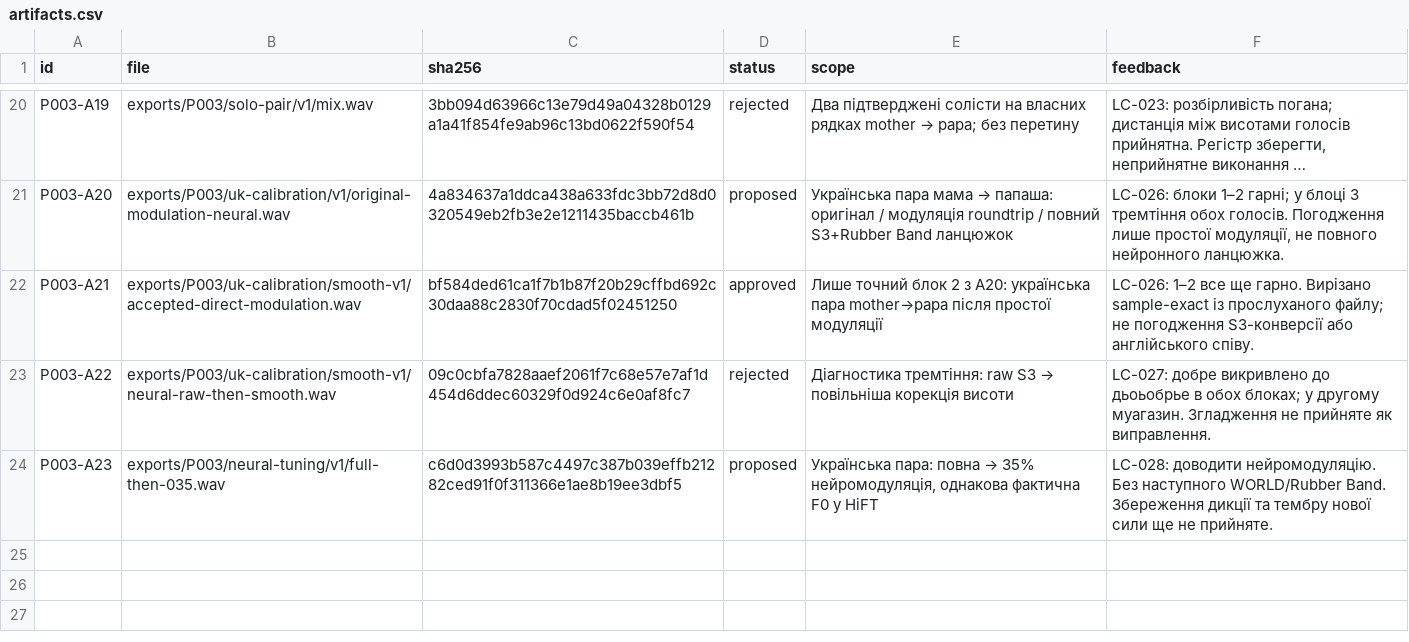
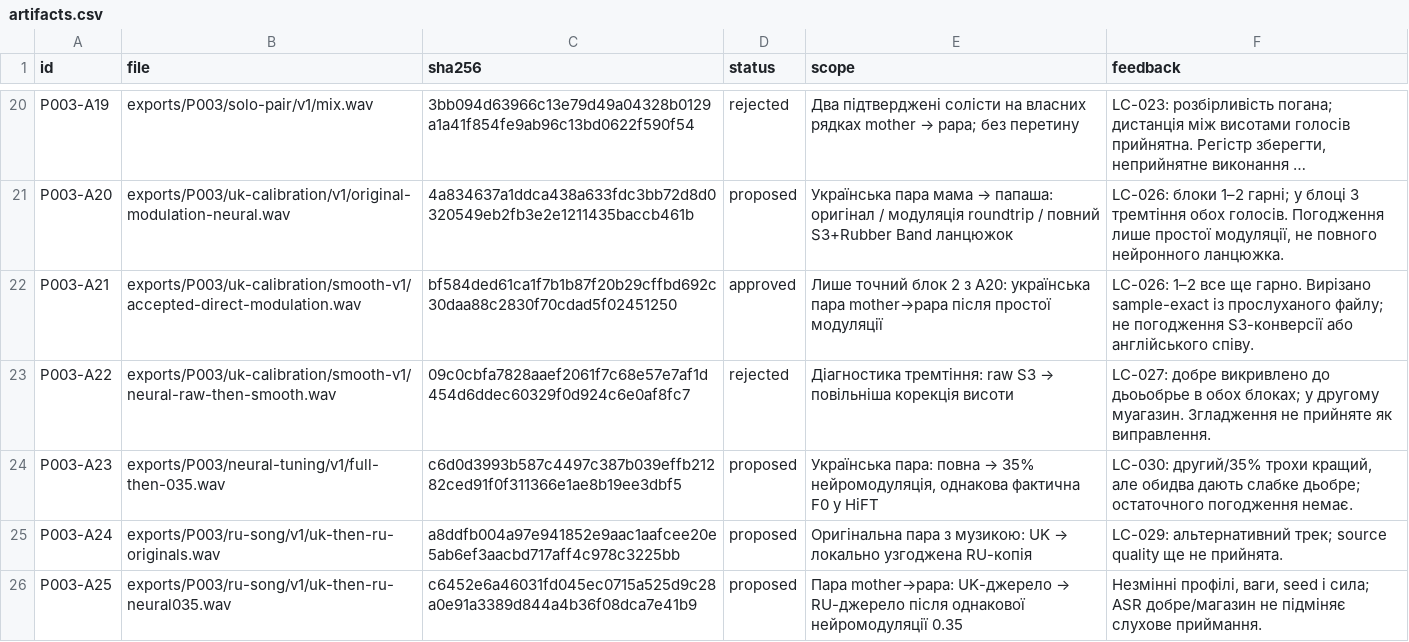
Before and after one commit to michkovsky/za-dvoma-zaitsiamy-dub, a CSV file: pilots/P003/artifacts.csv, drawn as a sheet; only a part is shown, gaps mark what is left out; long unchanged cells end in ….

Commit message:
Зіставити пісенні UK та RU джерела в однаковій нейромодуляції

```diff
--- a/pilots/P003/artifacts.csv
+++ b/pilots/P003/artifacts.csv
@@ -23,2 +23,4 @@ P003-A21,exports/P003/uk-calibration/smooth-v1/accepted-direct-modulation.wav,bf
 P003-A22,exports/P003/uk-calibration/smooth-v1/neural-raw-then-smooth.wav,09c0cbfa7828aaef2061f7c68e57e7af1d454d6ddec60329f0d924c6e0af8fc7,rejected,Діагностика тремтіння: raw S3 → повільніша корекція висоти,LC-027: добре викривлено до дьоьобрье в обох блоках; у другому муагазин. Згладження не прийняте як виправлення.
-P003-A23,exports/P003/neural-tuning/v1/full-then-035.wav,c6d0d3993b587c4497c387b039effb21282ced91f0f311366e1ae8b19ee3dbf5,proposed,"Українська пара: повна → 35% нейромодуляція, однакова фактична F0 у HiFT",LC-028: доводити нейромодуляцію. Без наступного WORLD/Rubber Band. Збереження дикції та тембру нової сили ще не прийняте.
+P003-A23,exports/P003/neural-tuning/v1/full-then-035.wav,c6d0d3993b587c4497c387b039effb21282ced91f0f311366e1ae8b19ee3dbf5,proposed,"Українська пара: повна → 35% нейромодуляція, однакова фактична F0 у HiFT","LC-030: другий/35% трохи кращий, але обидва дають слабке дьобре; остаточного погодження немає."
+P003-A24,exports/P003/ru-song/v1/uk-then-ru-originals.wav,a8ddfb004a97e941852e9aac1aafcee20e5ab6ef3aacbd717aff4c978c3225bb,proposed,Оригінальна пара з музикою: UK → локально узгоджена RU-копія,LC-029: альтернативний трек; source quality ще не прийнята.
+P003-A25,exports/P003/ru-song/v1/uk-then-ru-neural035.wav,c6452e6a46031fd045ec0715a525d9c28a0e91a3389d844a4b36f08dca7e41b9,proposed,Пара mother→papa: UK-джерело → RU-джерело після однакової нейромодуляції 0.35,"Незмінні профілі, ваги, seed і сила; ASR добре/магазин не підміняє слухове приймання."
```
Also changed, not shown: 6 other files.
